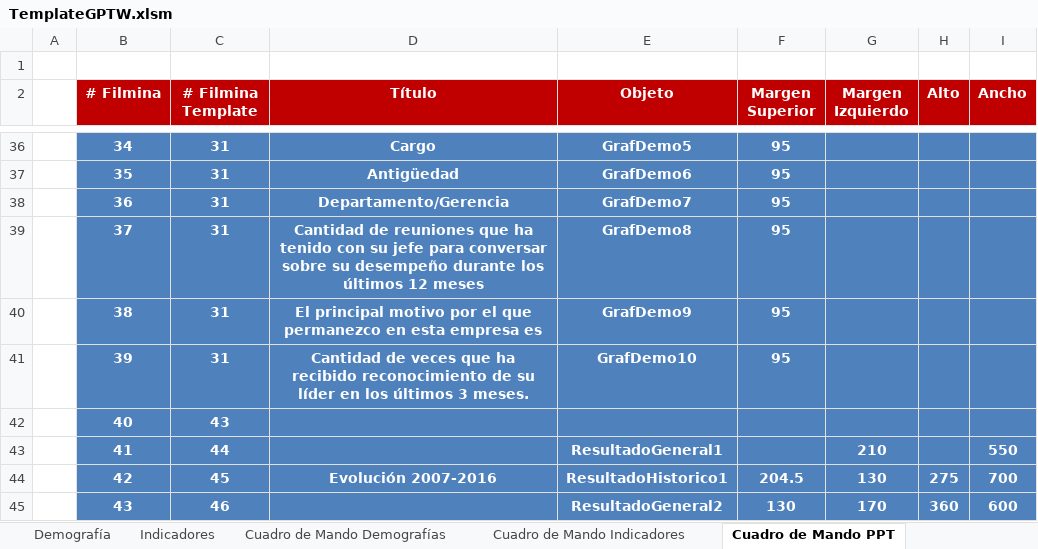
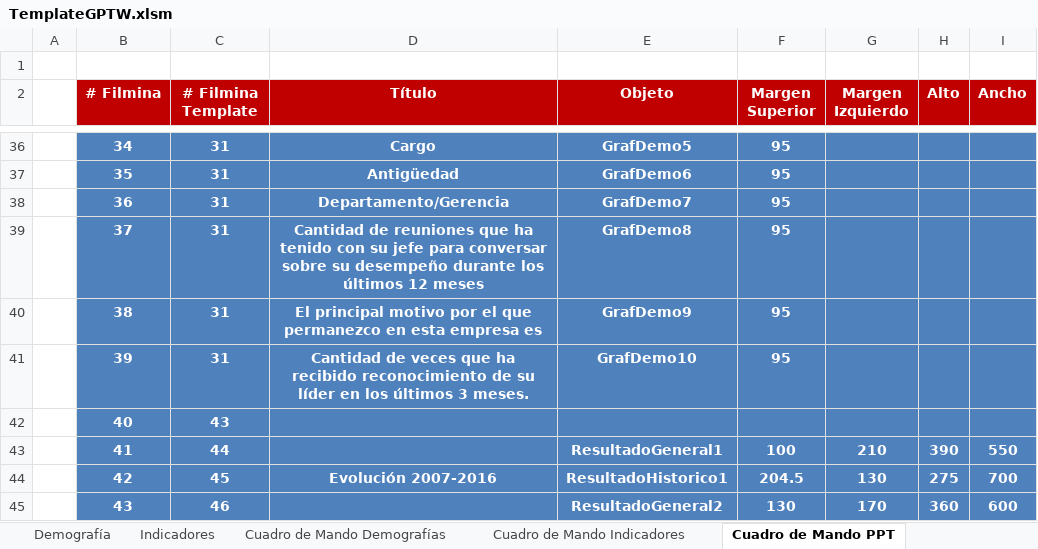
Before and after one commit to gino08/excelMacro, an Excel workbook: TemplateGPTW.xlsm, sheet Cuadro de Mando PPT, drawn as a sheet; only a part is shown, gaps mark what is left out; values as stored, in another font and other column widths than the file's, no borders; charts and pictures not drawn; the diff names each change by its address in the sheet, - before the commit and + after, or states it on an @@ line.

Commit message:
Correcciones Office 2016

```diff
--- a/TemplateGPTW.xlsm (sheet Cuadro de Mando PPT)
+++ b/TemplateGPTW.xlsm (sheet Cuadro de Mando PPT)
-F43 (Margen Superior): (empty)
+F43 (Margen Superior): 100
-H43 (Alto): (empty)
+H43 (Alto): 390
```
Also changed, not shown: charts or pictures.
